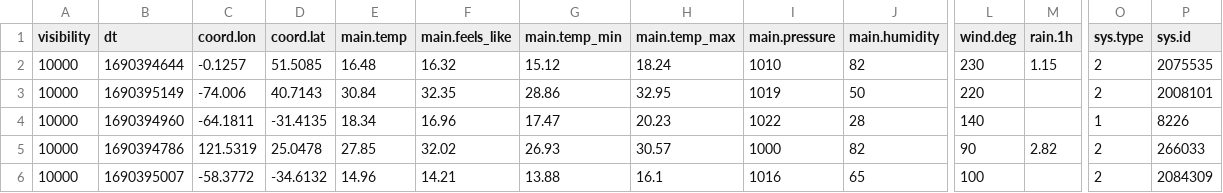
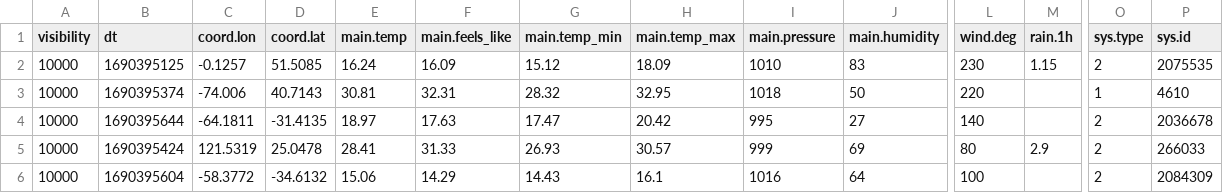
Before and after one commit to montexbjeliseo/DAChallenge, a CSV file: data_analytics/openweather/tiempodiario_20230726.csv, drawn as a sheet; only a part is shown, gaps mark what is left out; the diff covers the shown part only; the diff names each change by its address in the sheet, - before the commit and + after, or states it on an @@ line.

```diff
--- a/data_analytics/openweather/tiempodiario_20230726.csv
+++ b/data_analytics/openweather/tiempodiario_20230726.csv
-B2 (dt): 1690394644
+B2 (dt): 1690395125
-E2 (main.temp): 16.48
+E2 (main.temp): 16.24
-F2 (main.feels_like): 16.32
+F2 (main.feels_like): 16.09
-H2 (main.temp_max): 18.24
+H2 (main.temp_max): 18.09
-J2 (main.humidity): 82
+J2 (main.humidity): 83
-B3 (dt): 1690395149
+B3 (dt): 1690395374
-E3 (main.temp): 30.84
+E3 (main.temp): 30.81
-F3 (main.feels_like): 32.35
+F3 (main.feels_like): 32.31
-G3 (main.temp_min): 28.86
+G3 (main.temp_min): 28.32
-I3 (main.pressure): 1019
+I3 (main.pressure): 1018
-O3 (sys.type): 2
+O3 (sys.type): 1
-P3 (sys.id): 2008101
+P3 (sys.id): 4610
-B4 (dt): 1690394960
+B4 (dt): 1690395644
-E4 (main.temp): 18.34
+E4 (main.temp): 18.97
-F4 (main.feels_like): 16.96
+F4 (main.feels_like): 17.63
-H4 (main.temp_max): 20.23
+H4 (main.temp_max): 20.42
-I4 (main.pressure): 1022
+I4 (main.pressure): 995
-J4 (main.humidity): 28
+J4 (main.humidity): 27
-O4 (sys.type): 1
+O4 (sys.type): 2
-P4 (sys.id): 8226
+P4 (sys.id): 2036678
-B5 (dt): 1690394786
+B5 (dt): 1690395424
-E5 (main.temp): 27.85
+E5 (main.temp): 28.41
-F5 (main.feels_like): 32.02
+F5 (main.feels_like): 31.33
-I5 (main.pressure): 1000
+I5 (main.pressure): 999
-J5 (main.humidity): 82
+J5 (main.humidity): 69
-L5 (wind.deg): 90
+L5 (wind.deg): 80
-M5 (rain.1h): 2.82
+M5 (rain.1h): 2.9
-B6 (dt): 1690395007
+B6 (dt): 1690395604
-E6 (main.temp): 14.96
+E6 (main.temp): 15.06
-F6 (main.feels_like): 14.21
+F6 (main.feels_like): 14.29
-G6 (main.temp_min): 13.88
+G6 (main.temp_min): 14.43
-J6 (main.humidity): 65
+J6 (main.humidity): 64
```
Also changed, not shown: 9 edited cells elsewhere in this file, 1 other file.
